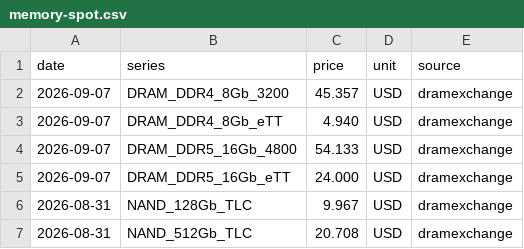
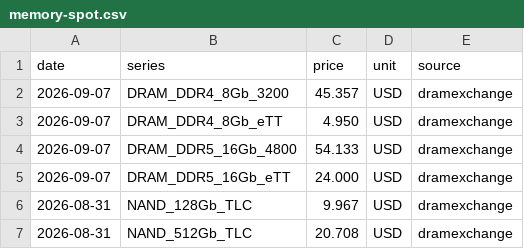
Before and after one commit to KMJ0324/memory_prices, a CSV file: data/memory-spot.csv, drawn as a sheet.

```diff
--- a/data/memory-spot.csv
+++ b/data/memory-spot.csv
@@ -2,3 +2,3 @@ date,series,price,unit,source
 2026-09-07,DRAM_DDR4_8Gb_3200,45.357,USD,dramexchange
-2026-09-07,DRAM_DDR4_8Gb_eTT,4.940,USD,dramexchange
+2026-09-07,DRAM_DDR4_8Gb_eTT,4.950,USD,dramexchange
 2026-09-07,DRAM_DDR5_16Gb_4800,54.133,USD,dramexchange
```
Also changed, not shown: 1 other file.
